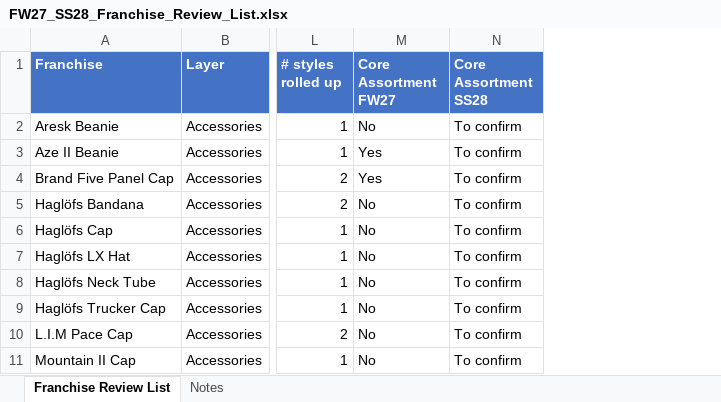
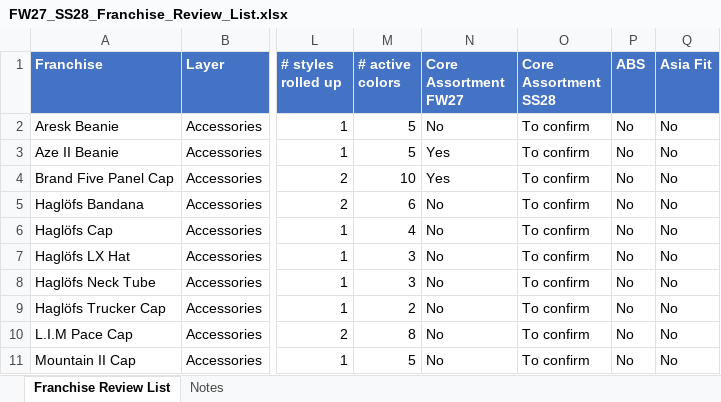
Before and after one commit to surflongboard/project_bob, an Excel workbook: data/range_review/outputs/FW27_SS28_Franchise_Review_List.xlsx, sheet Franchise Review List, drawn as a sheet; only a part is shown, gaps mark what is left out; values as stored, in another font and other column widths than the file's, no borders; the diff names each change by its address in the sheet, - before the commit and + after, or states it on an @@ line.

```diff
--- a/data/range_review/outputs/FW27_SS28_Franchise_Review_List.xlsx (sheet Franchise Review List)
+++ b/data/range_review/outputs/FW27_SS28_Franchise_Review_List.xlsx (sheet Franchise Review List)
+column M (# active colors), rows 2-11: 5 | 5 | 10 | 6 | 4 | 3 | 3 | 2 | 8 | 5
+column P (ABS), rows 2-11: all No
+column Q (Asia Fit), rows 2-11: all No
```
Also changed, not shown: sheet Notes, 2 other files.
